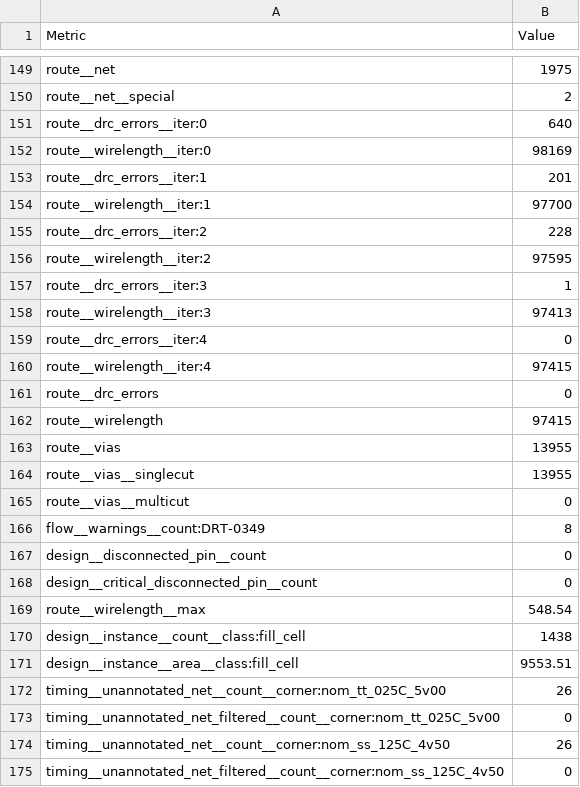
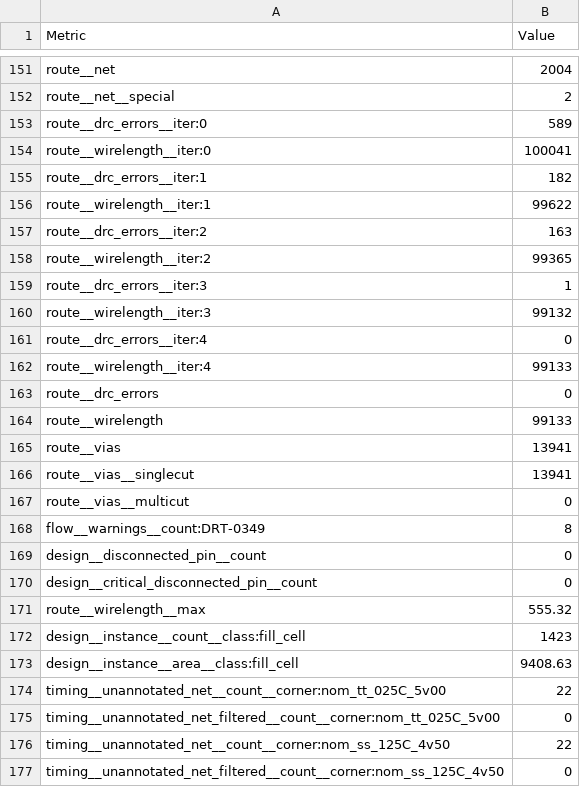
Before and after one commit to Evansika959/gf180-ble-tx, a CSV file: tapeout/ble_tx_uart/metrics.csv, drawn as a sheet; only a part is shown, gaps mark what is left out; addresses are those after the commit; the diff covers the shown part only; the diff names each change by its address in the sheet, - before the commit and + after, or states it on an @@ line.

```diff
--- a/tapeout/ble_tx_uart/metrics.csv
+++ b/tapeout/ble_tx_uart/metrics.csv
-B151 (Value): 1975
+B151 (Value): 2004
-B153 (Value): 640
+B153 (Value): 589
-B154 (Value): 98169
+B154 (Value): 100041
-B155 (Value): 201
+B155 (Value): 182
-B156 (Value): 97700
+B156 (Value): 99622
-B157 (Value): 228
+B157 (Value): 163
-B158 (Value): 97595
+B158 (Value): 99365
-B160 (Value): 97413
+B160 (Value): 99132
-B162 (Value): 97415
+B162 (Value): 99133
-B164 (Value): 97415
+B164 (Value): 99133
-B165:B166 (Value): 13955
+B165:B166 (Value): 13941
-B171 (Value): 548.54
+B171 (Value): 555.32
-B172 (Value): 1438
+B172 (Value): 1423
-B173 (Value): 9553.51
+B173 (Value): 9408.63
-B174 (Value): 26
+B174 (Value): 22
-B176 (Value): 26
+B176 (Value): 22
```
Also changed, not shown: 2 added rows and 110 edited cells elsewhere in this file, 26 other files.
